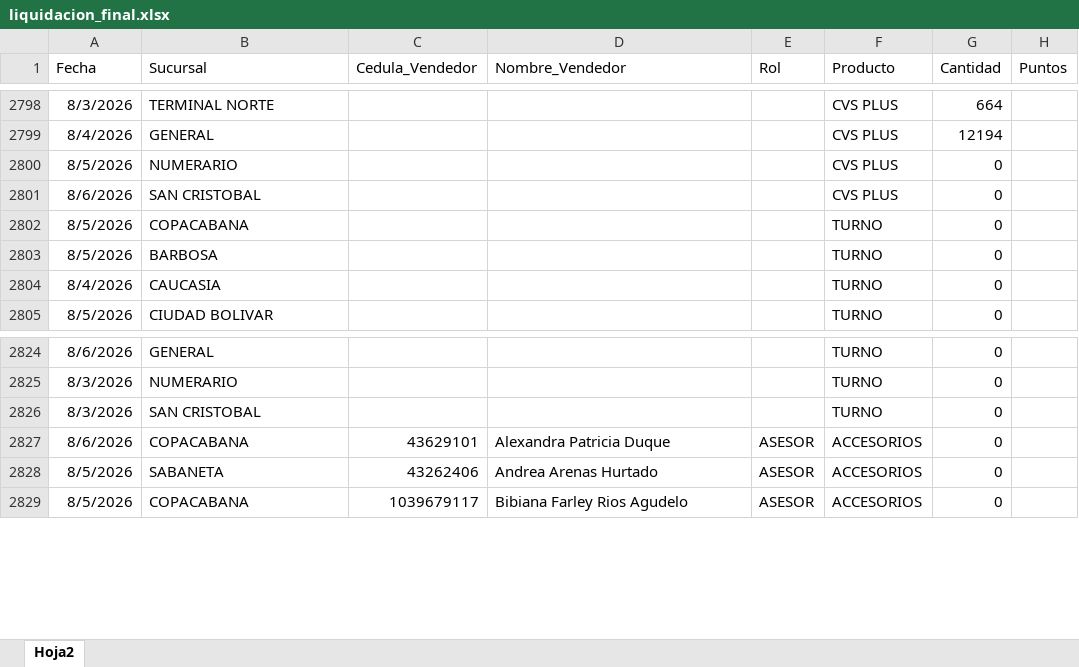
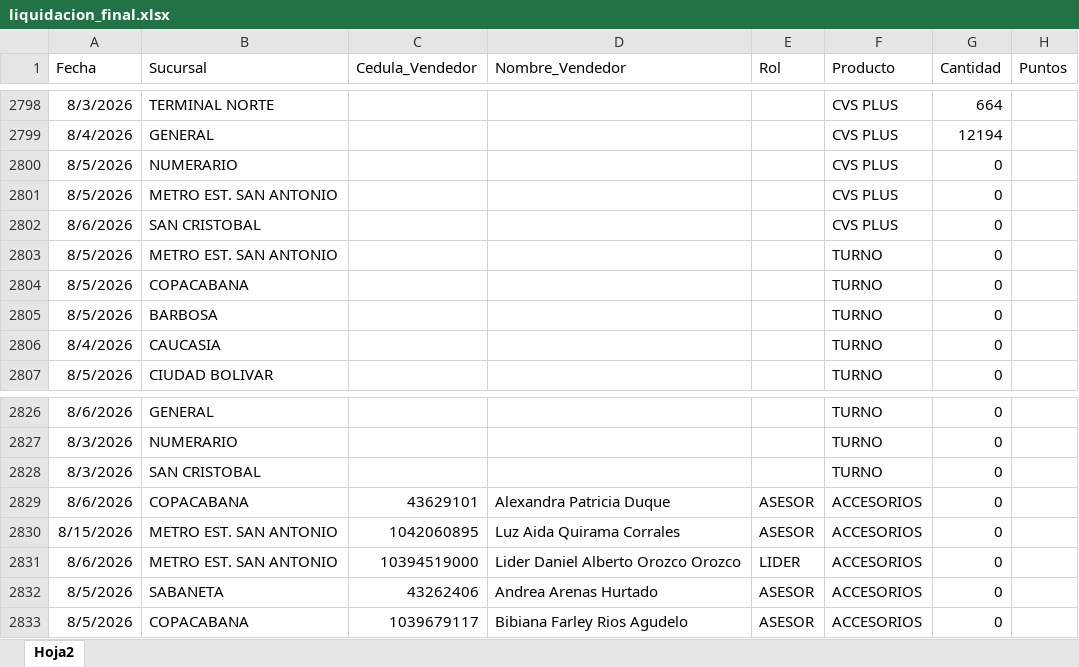
Before and after one commit to Paolam1903/agostocvs, an Excel workbook: data/liquidacion_final.xlsx, sheet Hoja2, drawn as a sheet; only a part is shown, gaps mark what is left out; values as stored, in another font and other column widths than the file's, no borders; the diff names each change by its address in the sheet, - before the commit and + after, or states it on an @@ line.

```diff
--- a/data/liquidacion_final.xlsx (sheet Hoja2)
+++ b/data/liquidacion_final.xlsx (sheet Hoja2)
+row 2801: 8/5/2026 | METRO EST. SAN ANTONIO |  |  |  | CVS PLUS | 0
+row 2803: 8/5/2026 | METRO EST. SAN ANTONIO |  |  |  | TURNO | 0
+row 2830: 8/15/2026 | METRO EST. SAN ANTONIO | 1042060895 | Luz Aida Quirama Corrales | ASESOR | ACCESORIOS | 0
+row 2831: 8/6/2026 | METRO EST. SAN ANTONIO | 10394519000 | Lider Daniel Alberto Orozco Orozco | LIDER | ACCESORIOS | 0
```
Also changed, not shown: 1 other file.
